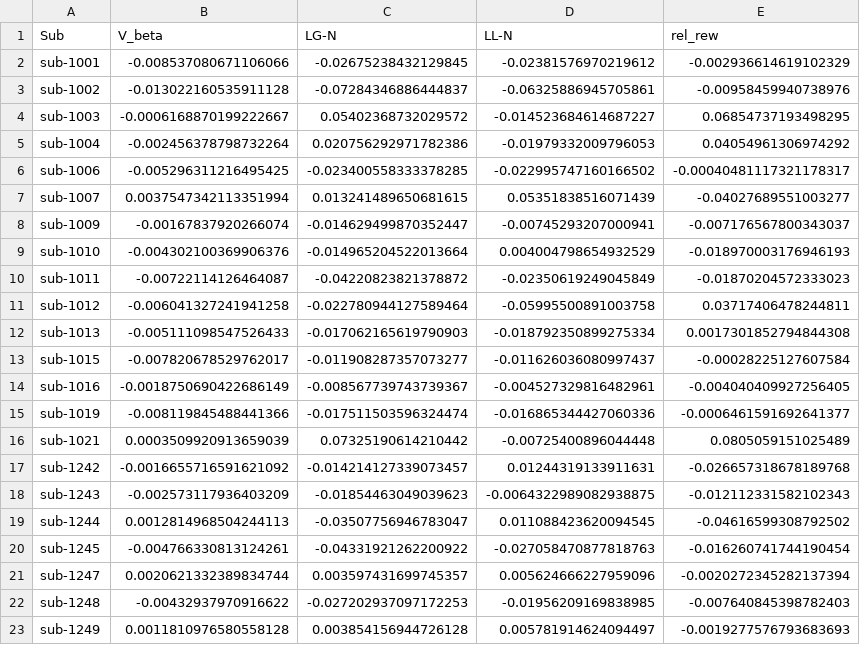
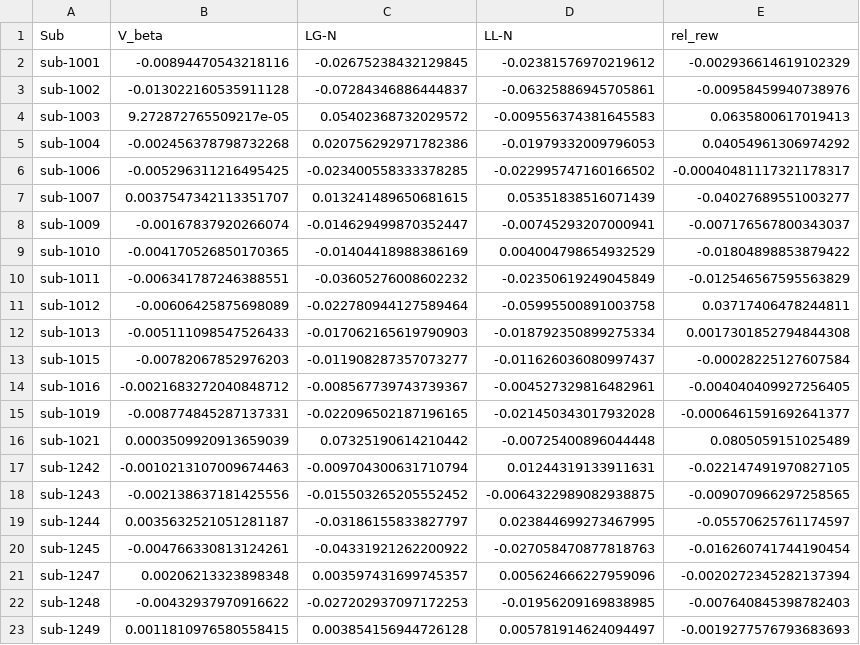
Before and after one commit to DVS-Lab/istart-mid, a CSV file: derivatives/Fits_of_RT.csv, drawn as a sheet; only a part is shown; the diff covers the shown part only.

```diff
--- a/derivatives/Fits_of_RT.csv
+++ b/derivatives/Fits_of_RT.csv
@@ -1,23 +1,23 @@
 Sub,V_beta,LG-N,LL-N,rel_rew
-sub-1001,-0.008537080671106066,-0.02675238432129845,-0.02381576970219612,-0.002936614619102329
+sub-1001,-0.00894470543218116,-0.02675238432129845,-0.02381576970219612,-0.002936614619102329
 sub-1002,-0.013022160535911128,-0.07284346886444837,-0.06325886945705861,-0.00958459940738976
-sub-1003,-0.0006168870199222667,0.05402368732029572,-0.014523684614687227,0.06854737193498295
-sub-1004,-0.002456378798732264,0.020756292971782386,-0.01979332009796053,0.04054961306974292
+sub-1003,9.272872765509217e-05,0.05402368732029572,-0.009556374381645583,0.0635800617019413
+sub-1004,-0.002456378798732268,0.020756292971782386,-0.01979332009796053,0.04054961306974292
 sub-1006,-0.005296311216495425,-0.023400558333378285,-0.022995747160166502,-0.00040481117321178317
-sub-1007,0.0037547342113351994,0.013241489650681615,0.05351838516071439,-0.04027689551003277
+sub-1007,0.0037547342113351707,0.013241489650681615,0.05351838516071439,-0.04027689551003277
 sub-1009,-0.00167837920266074,-0.014629499870352447,-0.00745293207000941,-0.007176567800343037
-sub-1010,-0.004302100369906376,-0.014965204522013664,0.004004798654932529,-0.018970003176946193
-sub-1011,-0.00722114126464087,-0.04220823821378872,-0.02350619249045849,-0.01870204572333023
-sub-1012,-0.006041327241941258,-0.022780944127589464,-0.05995500891003758,0.03717406478244811
+sub-1010,-0.004170526850170365,-0.01404418988386169,0.004004798654932529,-0.01804898853879422
+sub-1011,-0.006341787246388551,-0.03605276008602232,-0.02350619249045849,-0.012546567595563829
+sub-1012,-0.00606425875698089,-0.022780944127589464,-0.05995500891003758,0.03717406478244811
 sub-1013,-0.005111098547526433,-0.017062165619790903,-0.018792350899275334,0.0017301852794844308
-sub-1015,-0.007820678529762017,-0.011908287357073277,-0.011626036080997437,-0.00028225127607584
-sub-1016,-0.0018750690422686149,-0.008567739743739367,-0.004527329816482961,-0.004040409927256405
-sub-1019,-0.008119845488441366,-0.017511503596324474,-0.016865344427060336,-0.0006461591692641377
+sub-1015,-0.00782067852976203,-0.011908287357073277,-0.011626036080997437,-0.00028225127607584
+sub-1016,-0.0021683272040848712,-0.008567739743739367,-0.004527329816482961,-0.004040409927256405
+sub-1019,-0.008774845287137331,-0.022096502187196165,-0.021450343017932028,-0.0006461591692641377
 sub-1021,0.0003509920913659039,0.07325190614210442,-0.00725400896044448,0.0805059151025489
-sub-1242,-0.0016655716591621092,-0.014214127339073457,0.01244319133911631,-0.026657318678189768
-sub-1243,-0.002573117936403209,-0.01854463049039623,-0.0064322989082938875,-0.012112331582102343
-sub-1244,0.0012814968504244113,-0.03507756946783047,0.011088423620094545,-0.04616599308792502
+sub-1242,-0.0010213107009674463,-0.009704300631710794,0.01244319133911631,-0.022147491970827105
+sub-1243,-0.002138637181425556,-0.015503265205552452,-0.0064322989082938875,-0.009070966297258565
+sub-1244,0.0035632521051281187,-0.03186155833827797,0.023844699273467995,-0.05570625761174597
 sub-1245,-0.004766330813124261,-0.04331921262200922,-0.027058470877818763,-0.016260741744190454
-sub-1247,0.0020621332389834744,0.003597431699745357,0.005624666227959096,-0.0020272345282137394
+sub-1247,0.00206213323898348,0.003597431699745357,0.005624666227959096,-0.0020272345282137394
 sub-1248,-0.00432937970916622,-0.027202937097172253,-0.01956209169838985,-0.007640845398782403
-sub-1249,0.0011810976580558128,0.003854156944726128,0.005781914624094497,-0.0019277576793683693
+sub-1249,0.0011810976580558415,0.003854156944726128,0.005781914624094497,-0.0019277576793683693
```
Also changed, not shown: 37 edited cells elsewhere in this file, 3 other files.
